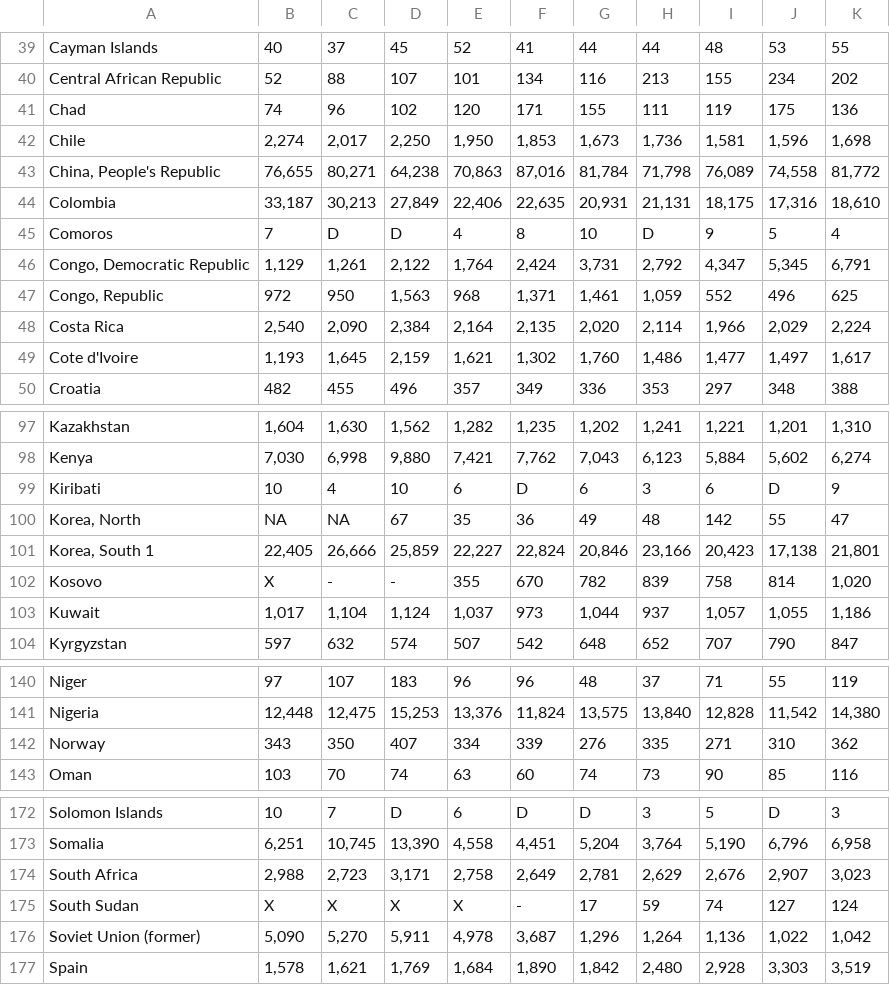
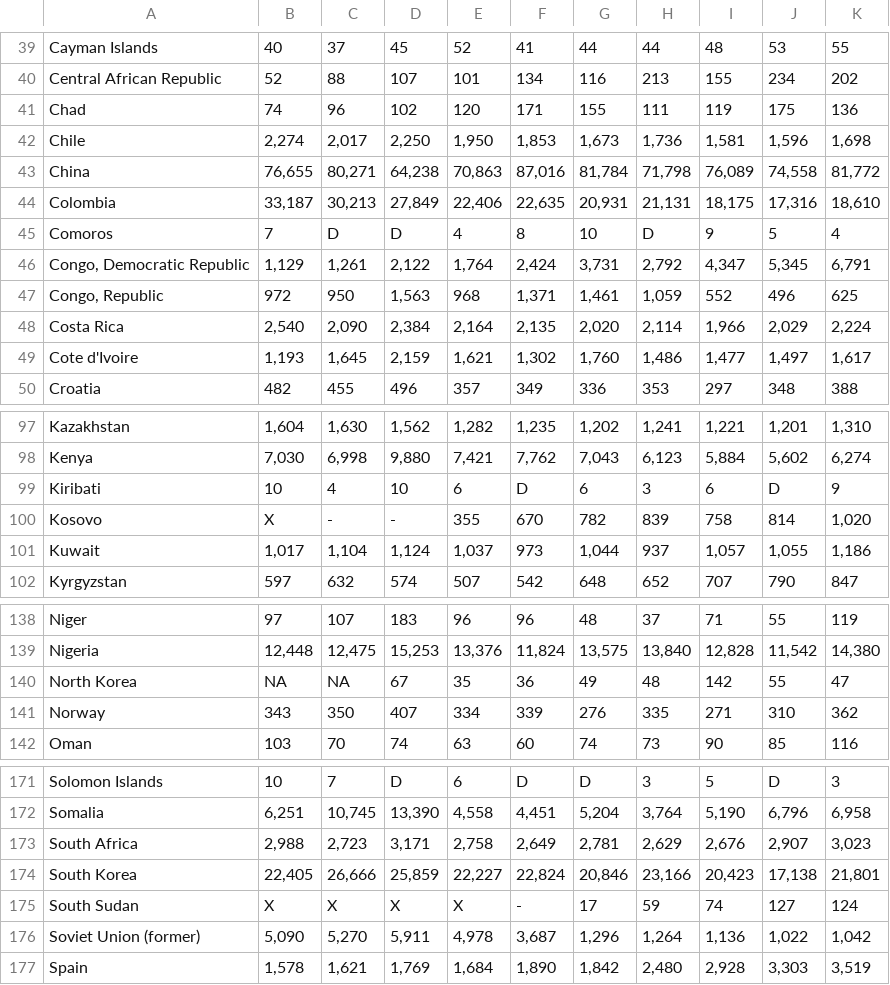
Before and after one commit to VictorIJnr/Is-Your-Country-A-Shithole-, a CSV file: data/table3.csv, drawn as a sheet; only a part is shown, gaps mark what is left out.

```diff
--- a/data/table3.csv
+++ b/data/table3.csv
@@ -42,3 +42,3 @@ Chad,74,96,102,120,171,155,111,119,175,136
 Chile,"2,274","2,017","2,250","1,950","1,853","1,673","1,736","1,581","1,596","1,698"
-"China, People's Republic","76,655","80,271","64,238","70,863","87,016","81,784","71,798","76,089","74,558","81,772"
+China,"76,655","80,271","64,238","70,863","87,016","81,784","71,798","76,089","74,558","81,772"
 Colombia,"33,187","30,213","27,849","22,406","22,635","20,931","21,131","18,175","17,316","18,610"
@@ -99,4 +99,2 @@ Kenya,"7,030","6,998","9,880","7,421","7,762","7,043","6,123","5,884","5,602","6
 Kiribati,10,4,10,6,D,6,3,6,D,9
-"Korea, North",NA,NA,67,35,36,49,48,142,55,47
-"Korea, South 1","22,405","26,666","25,859","22,227","22,824","20,846","23,166","20,423","17,138","21,801"
 Kosovo,X,-,-,355,670,782,839,758,814,"1,020"
@@ -141,2 +139,3 @@ Niger,97,107,183,96,96,48,37,71,55,119
 Nigeria,"12,448","12,475","15,253","13,376","11,824","13,575","13,840","12,828","11,542","14,380"
+"North Korea",NA,NA,67,35,36,49,48,142,55,47
 Norway,343,350,407,334,339,276,335,271,310,362
@@ -174,2 +173,3 @@ Somalia,"6,251","10,745","13,390","4,558","4,451","5,204","3,764","5,190","6,796
 South Africa,"2,988","2,723","3,171","2,758","2,649","2,781","2,629","2,676","2,907","3,023"
+"South Korea","22,405","26,666","25,859","22,227","22,824","20,846","23,166","20,423","17,138","21,801"
 South Sudan,X,X,X,X,-,17,59,74,127,124
```
Also changed, not shown: data/table34.csv, 6 other files.
